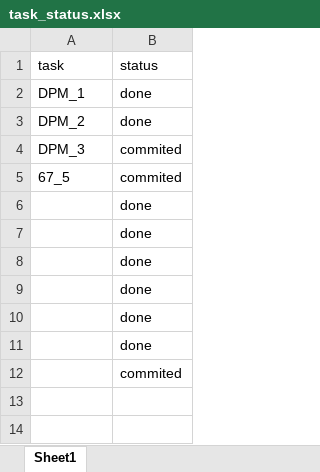
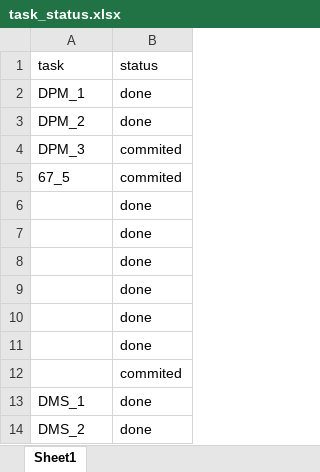
Before and after one commit to mark-me/plan-migration, an Excel workbook: data/task_status.xlsx, sheet Sheet1, drawn as a sheet; values as stored, in another font and other column widths than the file's, no borders; the diff names each change by its address in the sheet, - before the commit and + after, or states it on an @@ line.

Commit message:
Export task status

```diff
--- a/data/task_status.xlsx (sheet Sheet1)
+++ b/data/task_status.xlsx (sheet Sheet1)
+row 13: DMS_1 | done
+row 14: DMS_2 | done
```
Also changed, not shown: 4 other files.
